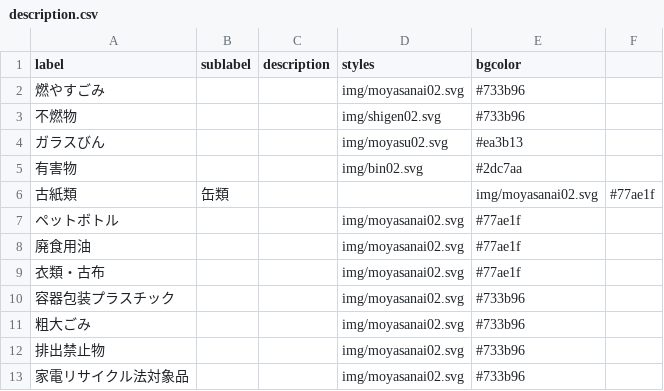
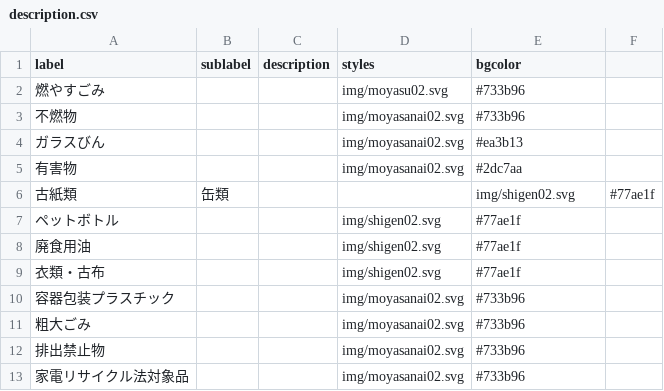
Before and after one commit to yagasa/5374-1, a CSV file: data/description.csv, drawn as a sheet.

Commit message:
Update description.csv

```diff
--- a/data/description.csv
+++ b/data/description.csv
@@ -1,10 +1,10 @@
 label,sublabel,description,styles,bgcolor
-燃やすごみ,,,img/moyasanai02.svg,#733b96
-不燃物,,,img/shigen02.svg,#733b96
-ガラスびん,,,img/moyasu02.svg,#ea3b13
-有害物,,,img/bin02.svg,#2dc7aa
-古紙類,缶類,,,img/moyasanai02.svg,#77ae1f
-ペットボトル,,,img/moyasanai02.svg,#77ae1f
-廃食用油,,,img/moyasanai02.svg,#77ae1f
-衣類・古布,,,img/moyasanai02.svg,#77ae1f
+燃やすごみ,,,img/moyasu02.svg,#733b96
+不燃物,,,img/moyasanai02.svg,#733b96
+ガラスびん,,,img/moyasanai02.svg,#ea3b13
+有害物,,,img/moyasanai02.svg,#2dc7aa
+古紙類,缶類,,,img/shigen02.svg,#77ae1f
+ペットボトル,,,img/shigen02.svg,#77ae1f
+廃食用油,,,img/shigen02.svg,#77ae1f
+衣類・古布,,,img/shigen02.svg,#77ae1f
 容器包装プラスチック,,,img/moyasanai02.svg,#733b96
```
